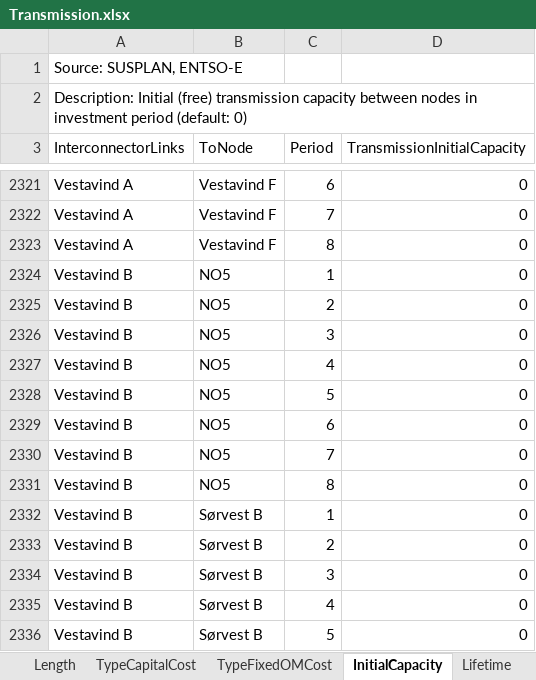
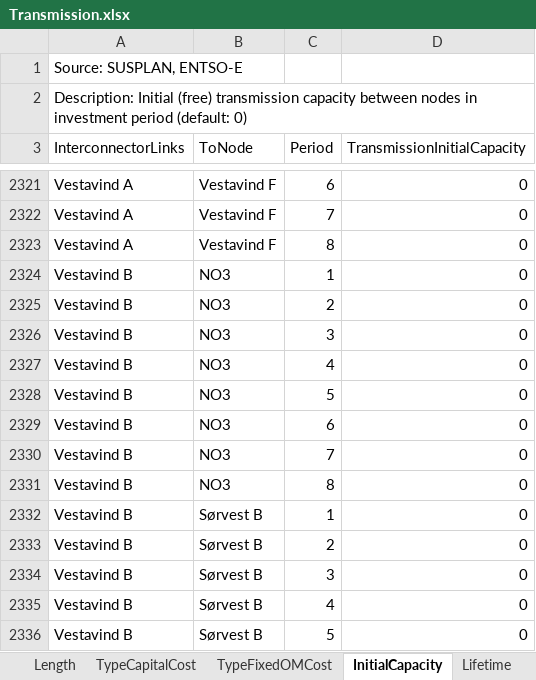
Before and after one commit to iverlg/prosjektoppgave, an Excel workbook: EMPIRE_extension/EMPIRE_input/Transmission.xlsx, sheet InitialCapacity, drawn as a sheet; only a part is shown, gaps mark what is left out; values as stored, in another font and other column widths than the file's, no borders; the diff names each change by its address in the sheet, - before the commit and + after, or states it on an @@ line.

```diff
--- a/EMPIRE_extension/EMPIRE_input/Transmission.xlsx (sheet InitialCapacity)
+++ b/EMPIRE_extension/EMPIRE_input/Transmission.xlsx (sheet InitialCapacity)
-B2324:B2331 (ToNode): NO5
+B2324:B2331 (ToNode): NO3
```
Also changed, not shown: sheet TypeCapitalCost, sheet MaxInstallCapacityRaw, sheet lineEfficiency, sheet Length, sheet Lifetime, sheet MaxBuiltCapacity, EMPIRE_extension/EMPIRE_input/Generator.xlsx, EMPIRE_extension/EMPIRE_input/Node.xlsx, 12 other files.
